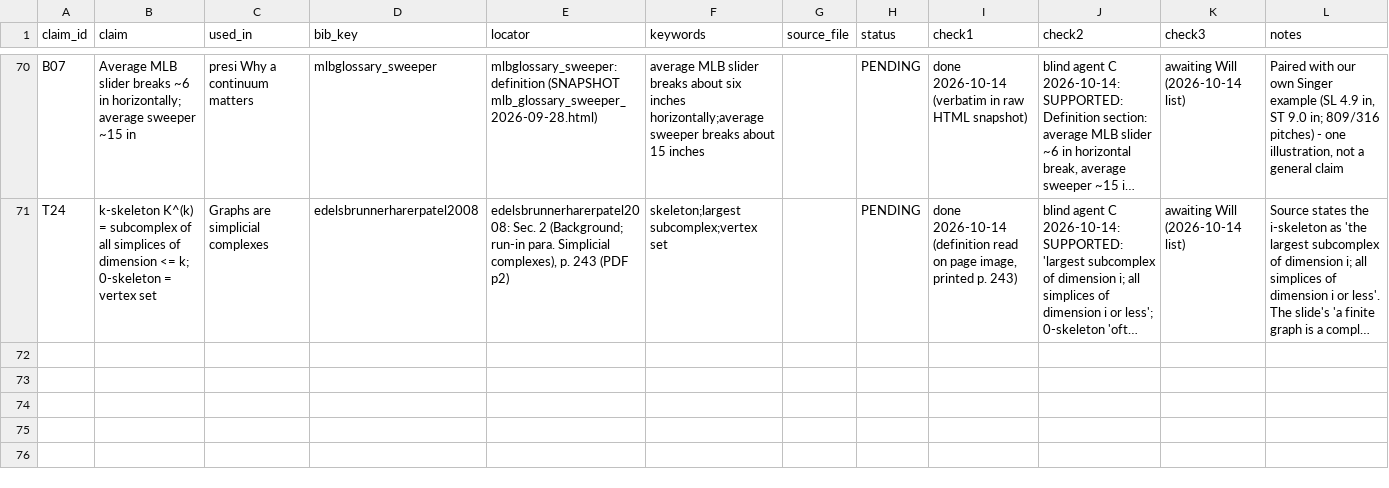
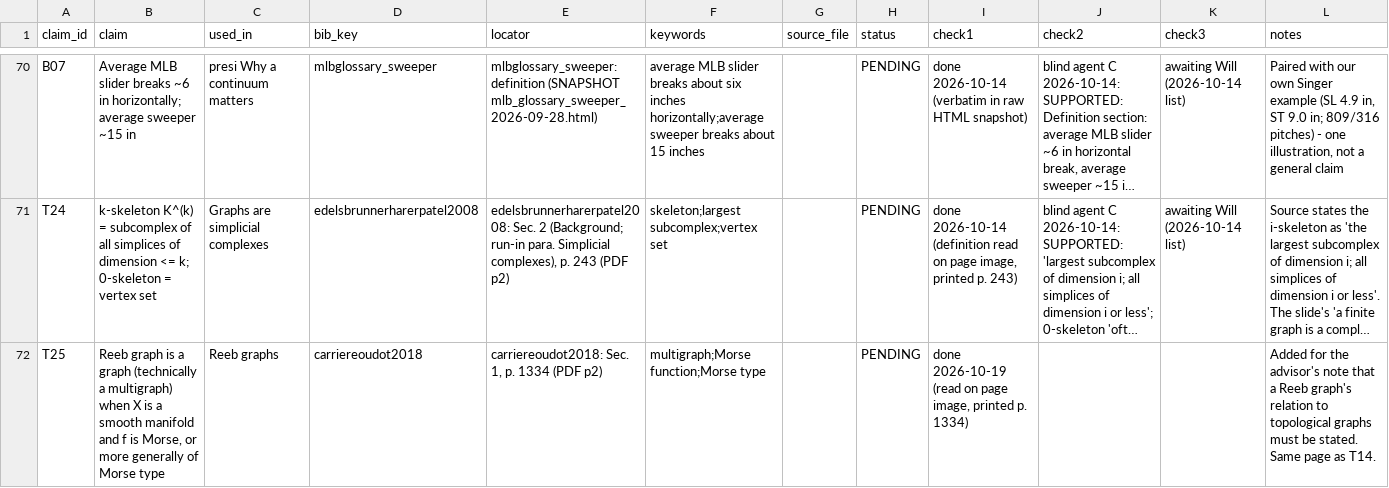
Before and after one commit to WillPaz16/tda-pitch-clustering, a CSV file: docs/lit_review/citation_ledger.csv, drawn as a sheet; only a part is shown, gaps mark what is left out; long unchanged cells end in …; the diff names each change by its address in the sheet, - before the commit and + after, or states it on an @@ line.

```diff
--- a/docs/lit_review/citation_ledger.csv
+++ b/docs/lit_review/citation_ledger.csv
+row 72: T25 | Reeb graph is a graph (technically a multigraph) when X is a smooth manifold and f is Morse, or more generally of Morse type | Reeb graphs | carriereoudot2018 | carriereoudot2018: Sec. 1, p. 1334 (PDF p2) | multigraph;Morse function;Morse type |  | PENDING | done 2026-10-19 (read on page image, printed p. 1334) |  |  | Added for the advisor's note that a Reeb graph's relation to topological graphs must be stated. Same page as T14.
```
Also changed, not shown: 1 other file.
